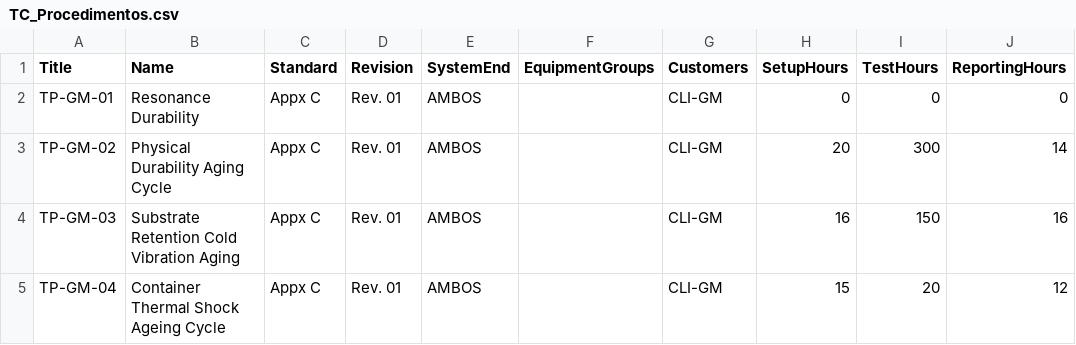
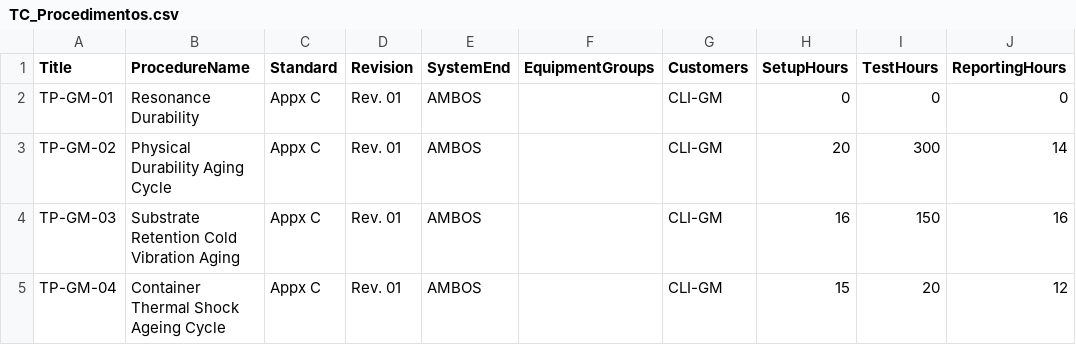
Before and after one commit to diegovergini/Testing-Center, a CSV file: dist/listas/TC_Procedimentos.csv, drawn as a sheet; only a part is shown; the diff names each change by its address in the sheet, - before the commit and + after, or states it on an @@ line.

```diff
--- a/dist/listas/TC_Procedimentos.csv
+++ b/dist/listas/TC_Procedimentos.csv
-B1: Name
+B1: ProcedureName
```
Also changed, not shown: dist/listas/TC_Clientes.csv, dist/listas/TC_Demandas.csv, 15 other files.
